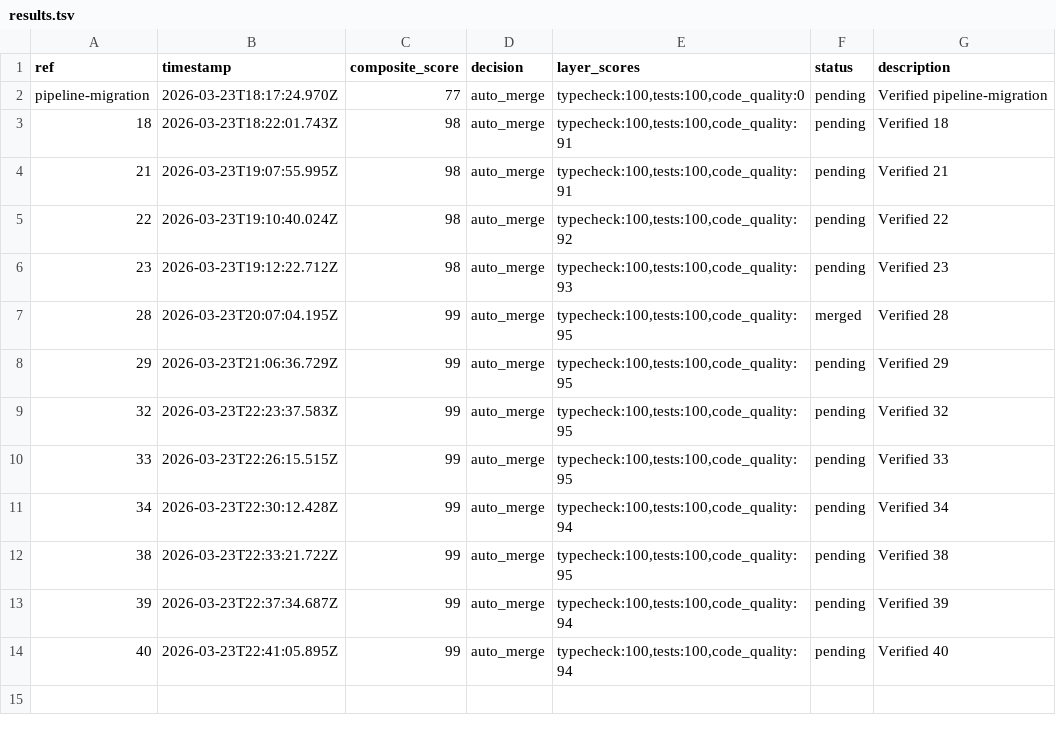
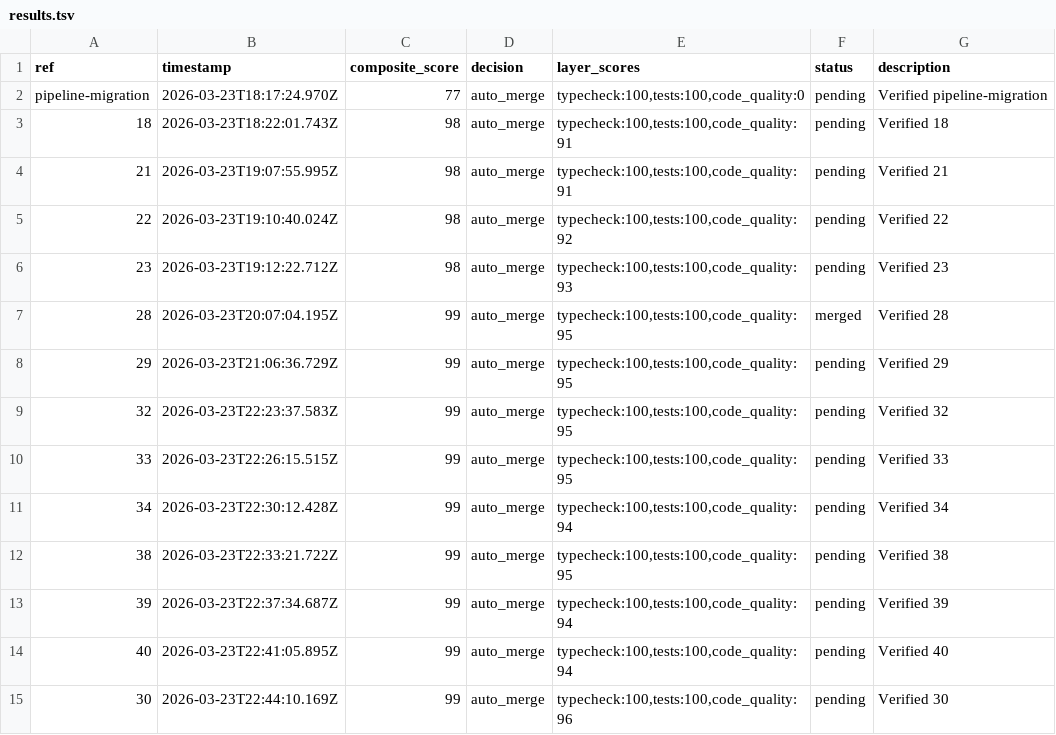
Before and after one commit to johnnyohwishingtree/canductor, a TSV file: .canductor/results.tsv, drawn as a sheet; the diff names each change by its address in the sheet, - before the commit and + after, or states it on an @@ line.

```diff
--- a/.canductor/results.tsv
+++ b/.canductor/results.tsv
+row 15: 30 | 2026-03-23T22:44:10.169Z | 99 | auto_merge | typecheck:100,tests:100,code_quality:96 | pending | Verified 30
```
Also changed, not shown: 1 other file.
